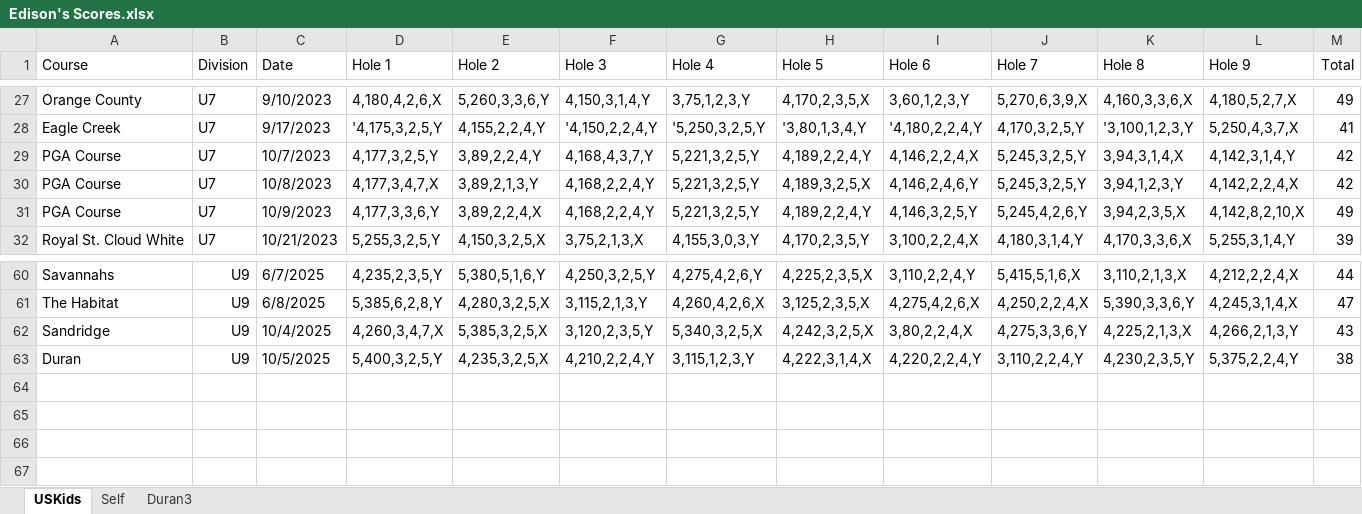
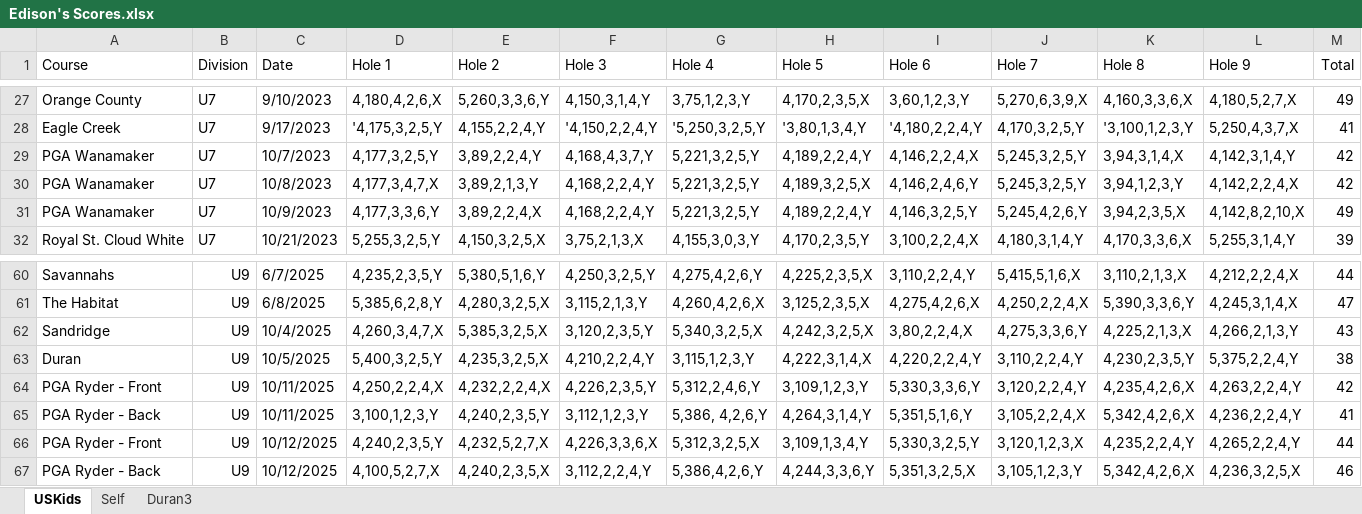
Before and after one commit to sevenstarknight/GolfStats, an Excel workbook: data/Edison's Scores.xlsx, sheet USKids, drawn as a sheet; only a part is shown, gaps mark what is left out; values as stored, in another font and other column widths than the file's, no borders; the diff names each change by its address in the sheet, - before the commit and + after, or states it on an @@ line.

```diff
--- a/data/Edison's Scores.xlsx (sheet USKids)
+++ b/data/Edison's Scores.xlsx (sheet USKids)
-A29:A31 (Course): PGA Course
+A29:A31 (Course): PGA Wanamaker
+row 64: PGA Ryder - Front | U9 | 10/11/2025 | 4,250,2,2,4,X | 4,232,2,2,4,X | 4,226,2,3,5,Y | 5,312,2,4,6,Y | 3,109,1,2,3,Y | 5,330,3,3,6,Y | 3,120,2,2,4,Y | 4,235,4,2,6,X | 4,263,2,2,4,Y | 42
+row 65: PGA Ryder - Back | U9 | 10/11/2025 | 3,100,1,2,3,Y | 4,240,2,3,5,Y | 3,112,1,2,3,Y | 5,386, 4,2,6,Y | 4,264,3,1,4,Y | 5,351,5,1,6,Y | 3,105,2,2,4,X | 5,342,4,2,6,X | 4,236,2,2,4,Y | 41
+row 66: PGA Ryder - Front | U9 | 10/12/2025 | 4,240,2,3,5,Y | 4,232,5,2,7,X | 4,226,3,3,6,X | 5,312,3,2,5,X | 3,109,1,3,4,Y | 5,330,3,2,5,Y | 3,120,1,2,3,X | 4,235,2,2,4,Y | 4,265,2,2,4,Y | 44
+row 67: PGA Ryder - Back | U9 | 10/12/2025 | 4,100,5,2,7,X | 4,240,2,3,5,X | 3,112,2,2,4,Y | 5,386,4,2,6,Y | 4,244,3,3,6,Y | 5,351,3,2,5,X | 3,105,1,2,3,Y | 5,342,4,2,6,X | 4,236,3,2,5,X | 46
```
Also changed, not shown: 1 other file.
